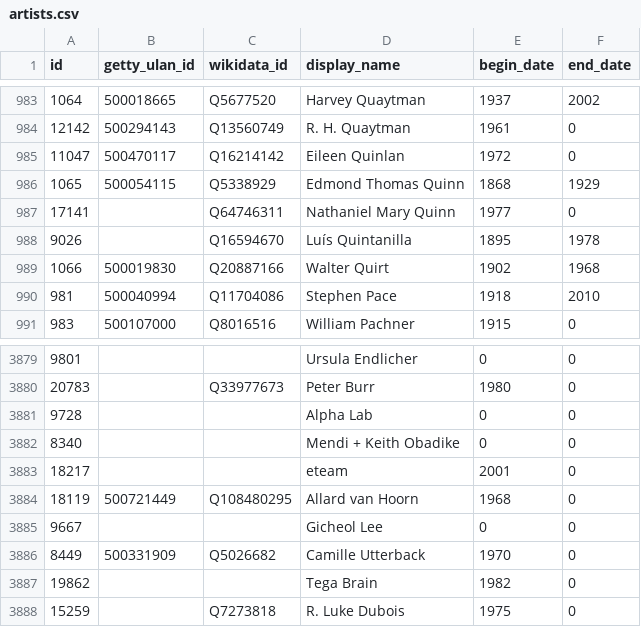
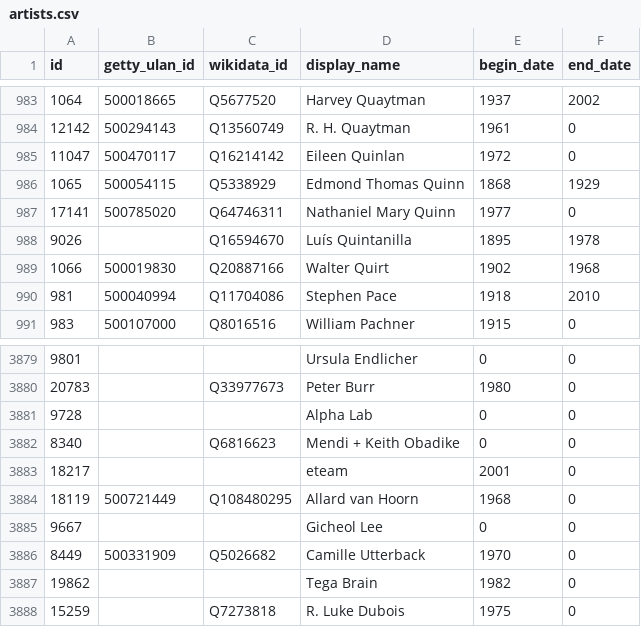
Before and after one commit to whitneymuseum/open-access, a CSV file: artists.csv, drawn as a sheet; only a part is shown, gaps mark what is left out.

```diff
--- a/artists.csv
+++ b/artists.csv
@@ -986,3 +986,3 @@ id,getty_ulan_id,wikidata_id,display_name,begin_date,end_date
 1065,500054115,Q5338929,Edmond Thomas Quinn,1868,1929
-17141,,Q64746311,Nathaniel Mary Quinn,1977,0
+17141,500785020,Q64746311,Nathaniel Mary Quinn,1977,0
 9026,,Q16594670,Luís Quintanilla,1895,1978
@@ -3881,3 +3881,3 @@ id,getty_ulan_id,wikidata_id,display_name,begin_date,end_date
 9728,,,Alpha Lab,0,0
-8340,,,Mendi + Keith Obadike,0,0
+8340,,Q6816623,Mendi + Keith Obadike,0,0
 18217,,,eteam,2001,0
```
Also changed, not shown: 1 other file.
